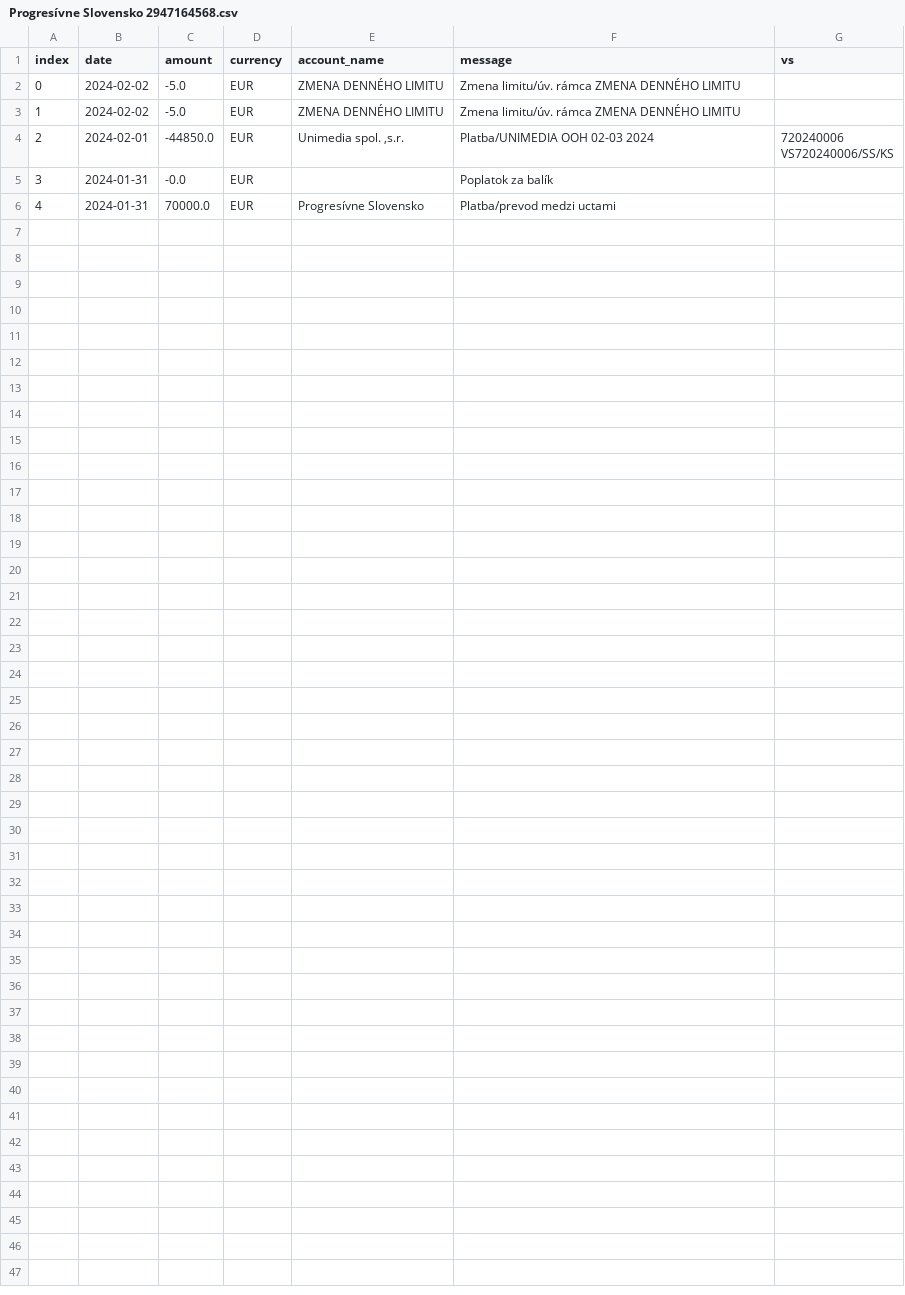
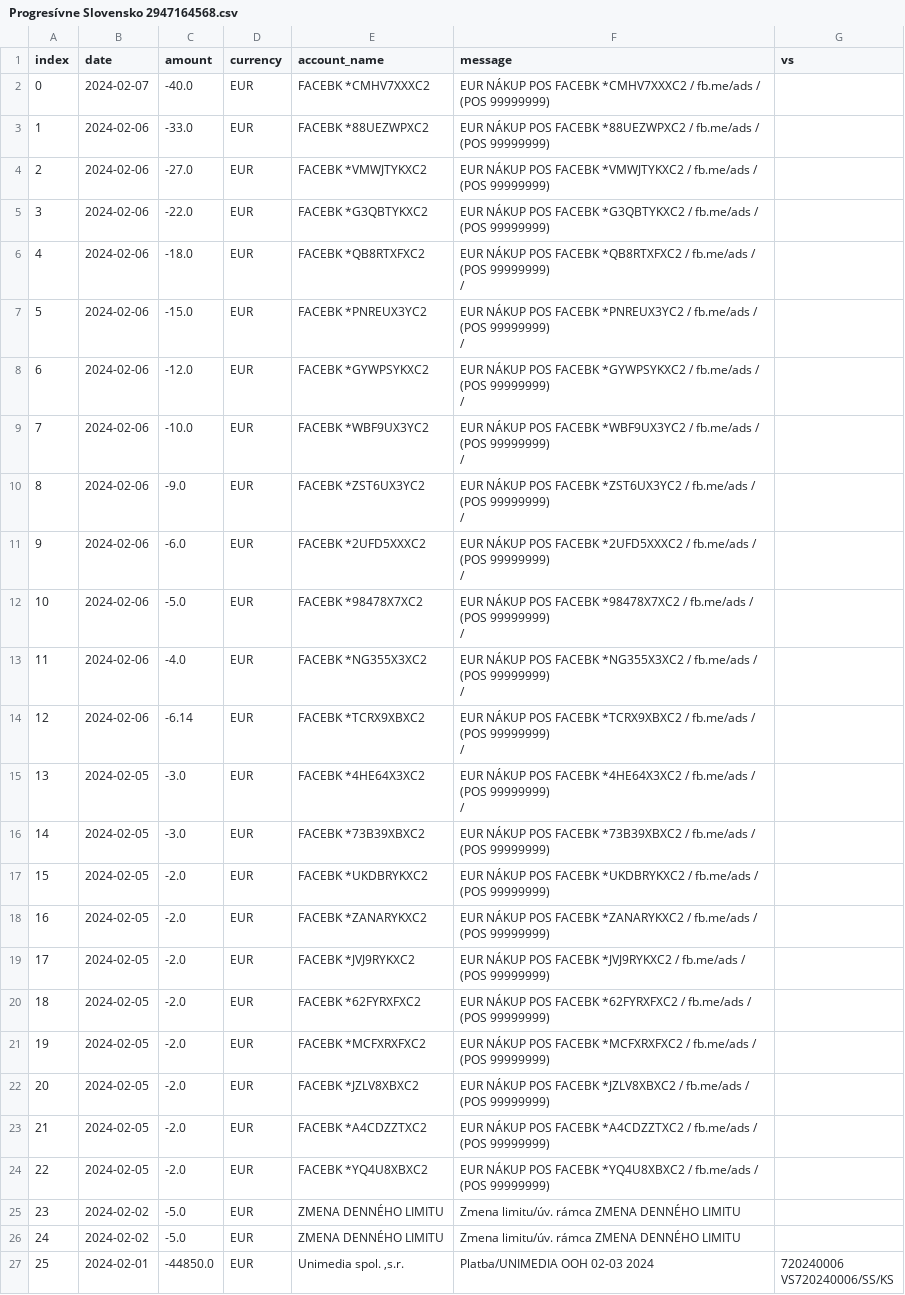
Before and after one commit to matusv/eu-elections-slovakia-2024, a CSV file: accounts/Progresívne Slovensko 2947164568.csv, drawn as a sheet; only a part is shown; the shorter side is filled out with more unchanged rows; addresses are those after the commit; ↵ is a line break in a cell; the diff names each change by its address in the sheet, - before the commit and + after, or states it on an @@ line.

```diff
--- a/accounts/Progresívne Slovensko 2947164568.csv
+++ b/accounts/Progresívne Slovensko 2947164568.csv
+row 2: 0 | 2024-02-07 | -40.0 | EUR | FACEBK *CMHV7XXXC2 | EUR NÁKUP POS FACEBK *CMHV7XXXC2 / fb.me/ads / (POS 99999999)
+row 3: 1 | 2024-02-06 | -33.0 | EUR | FACEBK *88UEZWPXC2 | EUR NÁKUP POS FACEBK *88UEZWPXC2 / fb.me/ads / (POS 99999999)
+row 4: 2 | 2024-02-06 | -27.0 | EUR | FACEBK *VMWJTYKXC2 | EUR NÁKUP POS FACEBK *VMWJTYKXC2 / fb.me/ads / (POS 99999999)
+row 5: 3 | 2024-02-06 | -22.0 | EUR | FACEBK *G3QBTYKXC2 | EUR NÁKUP POS FACEBK *G3QBTYKXC2 / fb.me/ads / (POS 99999999)
+row 6: 4 | 2024-02-06 | -18.0 | EUR | FACEBK *QB8RTXFXC2 | EUR NÁKUP POS FACEBK *QB8RTXFXC2 / fb.me/ads / (POS 99999999) ↵ /
+row 7: 5 | 2024-02-06 | -15.0 | EUR | FACEBK *PNREUX3YC2 | EUR NÁKUP POS FACEBK *PNREUX3YC2 / fb.me/ads / (POS 99999999) ↵ /
+row 8: 6 | 2024-02-06 | -12.0 | EUR | FACEBK *GYWPSYKXC2 | EUR NÁKUP POS FACEBK *GYWPSYKXC2 / fb.me/ads / (POS 99999999) ↵ /
+row 9: 7 | 2024-02-06 | -10.0 | EUR | FACEBK *WBF9UX3YC2 | EUR NÁKUP POS FACEBK *WBF9UX3YC2 / fb.me/ads / (POS 99999999) ↵ /
+row 10: 8 | 2024-02-06 | -9.0 | EUR | FACEBK *ZST6UX3YC2 | EUR NÁKUP POS FACEBK *ZST6UX3YC2 / fb.me/ads / (POS 99999999) ↵ /
+row 11: 9 | 2024-02-06 | -6.0 | EUR | FACEBK *2UFD5XXXC2 | EUR NÁKUP POS FACEBK *2UFD5XXXC2 / fb.me/ads / (POS 99999999) ↵ /
+row 12: 10 | 2024-02-06 | -5.0 | EUR | FACEBK *98478X7XC2 | EUR NÁKUP POS FACEBK *98478X7XC2 / fb.me/ads / (POS 99999999) ↵ /
+row 13: 11 | 2024-02-06 | -4.0 | EUR | FACEBK *NG355X3XC2 | EUR NÁKUP POS FACEBK *NG355X3XC2 / fb.me/ads / (POS 99999999) ↵ /
+row 14: 12 | 2024-02-06 | -6.14 | EUR | FACEBK *TCRX9XBXC2 | EUR NÁKUP POS FACEBK *TCRX9XBXC2 / fb.me/ads / (POS 99999999) ↵ /
+row 15: 13 | 2024-02-05 | -3.0 | EUR | FACEBK *4HE64X3XC2 | EUR NÁKUP POS FACEBK *4HE64X3XC2 / fb.me/ads / (POS 99999999) ↵ /
+row 16: 14 | 2024-02-05 | -3.0 | EUR | FACEBK *73B39XBXC2 | EUR NÁKUP POS FACEBK *73B39XBXC2 / fb.me/ads / (POS 99999999)
+row 17: 15 | 2024-02-05 | -2.0 | EUR | FACEBK *UKDBRYKXC2 | EUR NÁKUP POS FACEBK *UKDBRYKXC2 / fb.me/ads / (POS 99999999)
+row 18: 16 | 2024-02-05 | -2.0 | EUR | FACEBK *ZANARYKXC2 | EUR NÁKUP POS FACEBK *ZANARYKXC2 / fb.me/ads / (POS 99999999)
+row 19: 17 | 2024-02-05 | -2.0 | EUR | FACEBK *JVJ9RYKXC2 | EUR NÁKUP POS FACEBK *JVJ9RYKXC2 / fb.me/ads / (POS 99999999)
+row 20: 18 | 2024-02-05 | -2.0 | EUR | FACEBK *62FYRXFXC2 | EUR NÁKUP POS FACEBK *62FYRXFXC2 / fb.me/ads / (POS 99999999)
+row 21: 19 | 2024-02-05 | -2.0 | EUR | FACEBK *MCFXRXFXC2 | EUR NÁKUP POS FACEBK *MCFXRXFXC2 / fb.me/ads / (POS 99999999)
+row 22: 20 | 2024-02-05 | -2.0 | EUR | FACEBK *JZLV8XBXC2 | EUR NÁKUP POS FACEBK *JZLV8XBXC2 / fb.me/ads / (POS 99999999)
+row 23: 21 | 2024-02-05 | -2.0 | EUR | FACEBK *A4CDZZTXC2 | EUR NÁKUP POS FACEBK *A4CDZZTXC2 / fb.me/ads / (POS 99999999)
+row 24: 22 | 2024-02-05 | -2.0 | EUR | FACEBK *YQ4U8XBXC2 | EUR NÁKUP POS FACEBK *YQ4U8XBXC2 / fb.me/ads / (POS 99999999)
@@ column A (index) renumbered from row 25 down @@
```
Also changed, not shown: aggregation_no_returns.csv, transactions.csv.
